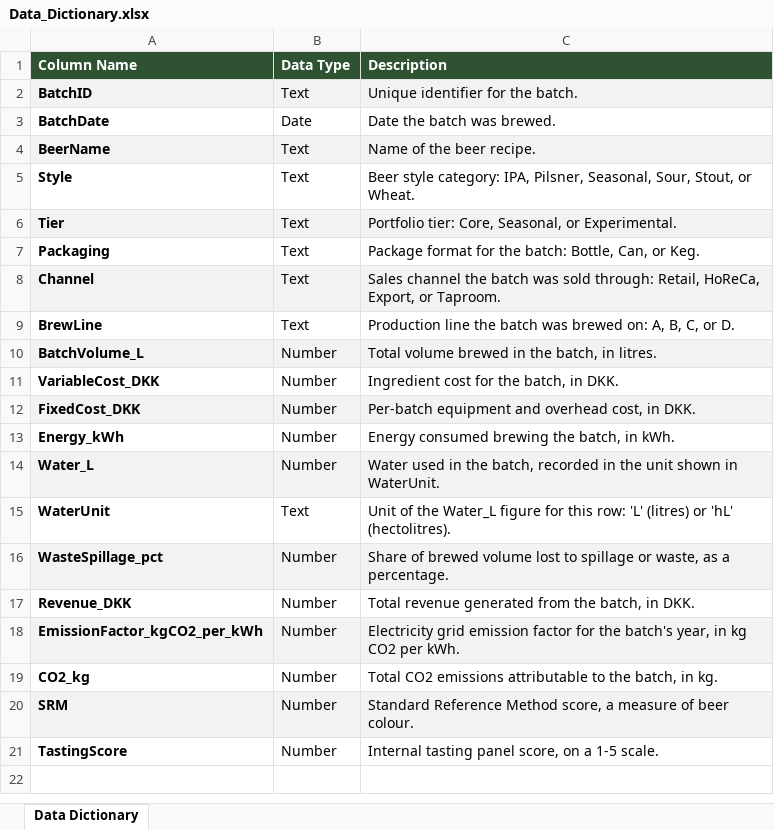
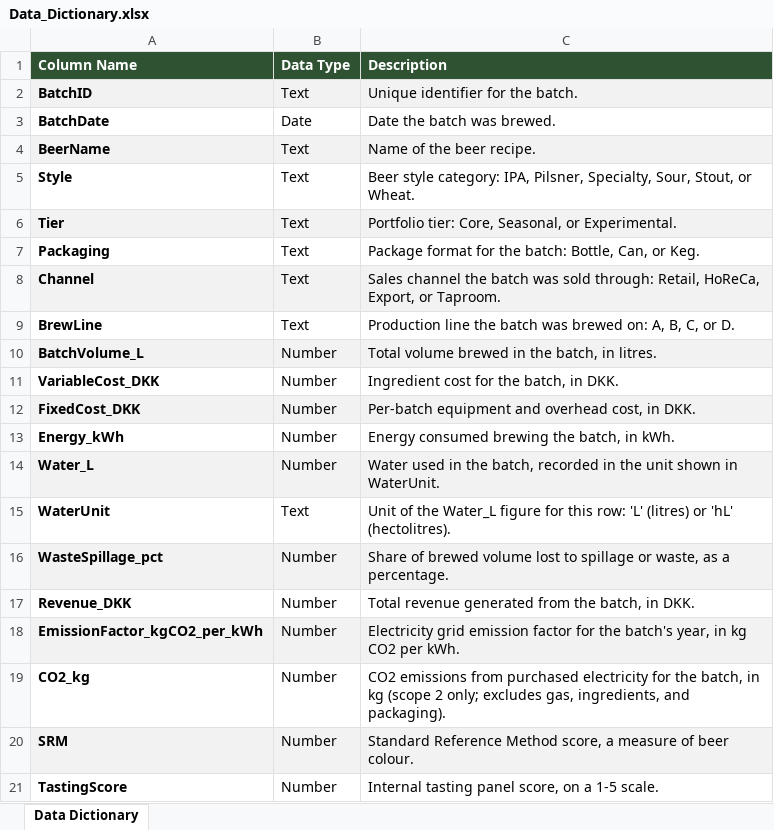
Before and after one commit to mctSW/MasterCaseChallenge2026, an Excel workbook: Data_Dictionary.xlsx, sheet Data Dictionary, drawn as a sheet; values as stored, in another font and other column widths than the file's, no borders; the diff names each change by its address in the sheet, - before the commit and + after, or states it on an @@ line.

```diff
--- a/Data_Dictionary.xlsx (sheet Data Dictionary)
+++ b/Data_Dictionary.xlsx (sheet Data Dictionary)
-C5 (Description): …IPA, Pilsner, Seasonal, Sour, Stout,…
+C5 (Description): …IPA, Pilsner, Specialty, Sour, Stout,…
-C19 (Description): Total CO2 emissions attributable to the batch, in kg.
+C19 (Description): CO2 emissions from purchased electricity for the batch, in kg (scope 2 only; excludes gas, ingredients, and packaging).
```
Also changed, not shown: Hedensted_Hops_Data.xlsx.
